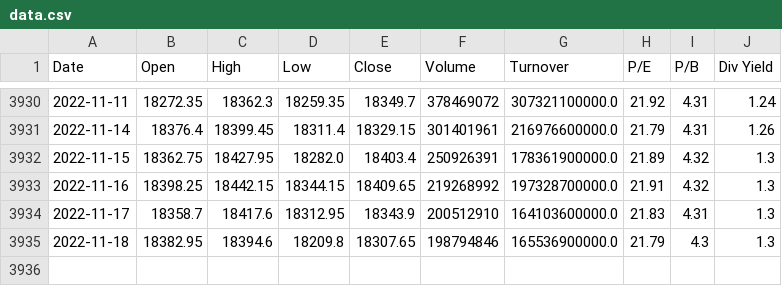
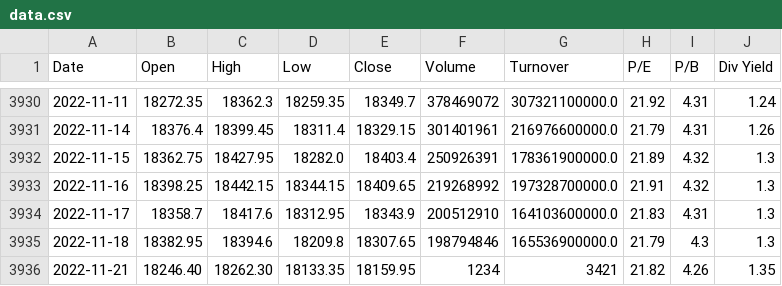
Before and after one commit to anirbanghoshsbi/data, a CSV file: data.csv, drawn as a sheet; only a part is shown, gaps mark what is left out.

Commit message:
Update data.csv

```diff
--- a/data.csv
+++ b/data.csv
@@ -3935 +3935,2 @@ Date,Open,High,Low,Close,Volume,Turnover,P/E,P/B,Div Yield
 2022-11-18,18382.95,18394.6,18209.8,18307.65,198794846,165536900000.0,21.79,4.3,1.3
+2022-11-21,18246.40,18262.30,18133.35,18159.95,1234,3421,21.82,4.26,1.35
```
